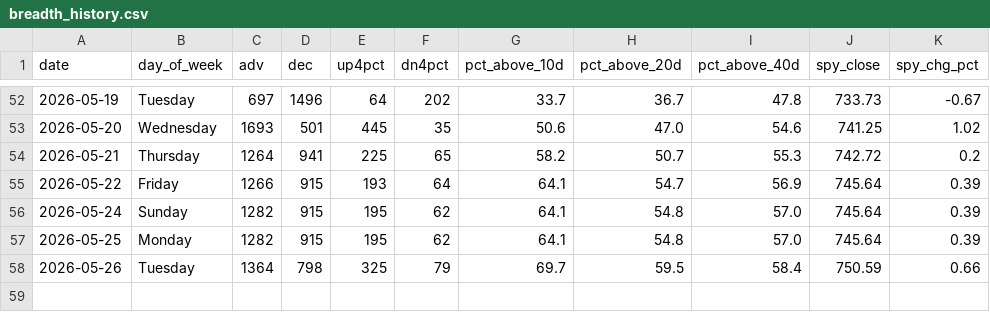
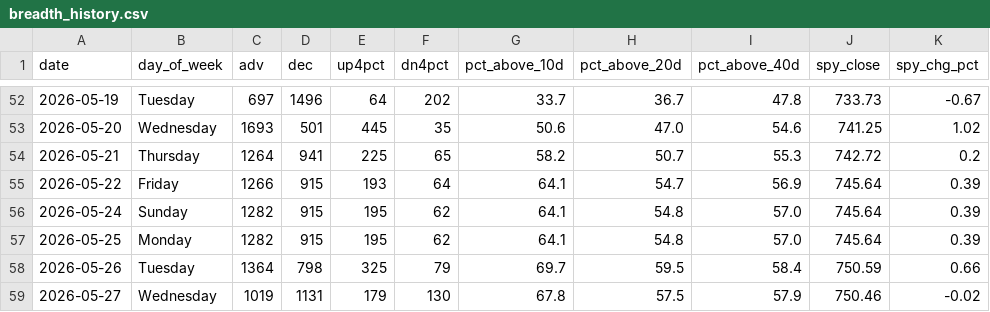
Before and after one commit to VamsiKrishna2021/alpha-engine, a CSV file: data/breadth_history.csv, drawn as a sheet; only a part is shown, gaps mark what is left out.

```diff
--- a/data/breadth_history.csv
+++ b/data/breadth_history.csv
@@ -58 +58,2 @@ date,day_of_week,adv,dec,up4pct,dn4pct,pct_above_10d,pct_above_20d,pct_above_40d
 2026-05-26,Tuesday,1364,798,325,79,69.7,59.5,58.4,750.59,0.66
+2026-05-27,Wednesday,1019,1131,179,130,67.8,57.5,57.9,750.46,-0.02
```
Also changed, not shown: data/regime_history.csv, 3 other files.
